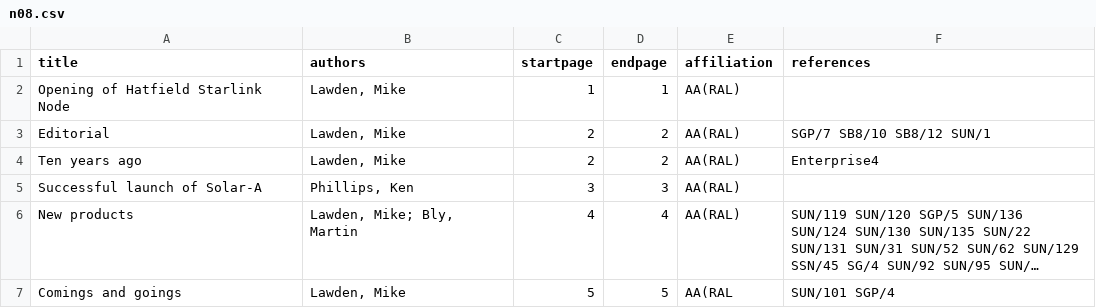
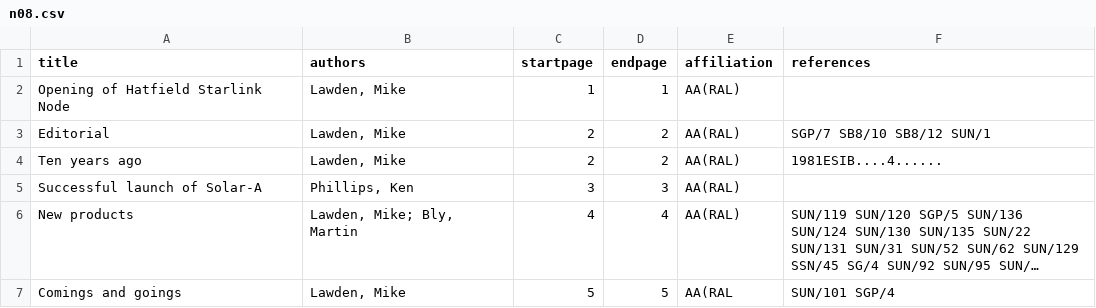
Before and after one commit to Starlink/adspubs, a CSV file: Bulletins/08/n08.csv, drawn as a sheet; only a part is shown; long unchanged cells end in ….

```diff
--- a/Bulletins/08/n08.csv
+++ b/Bulletins/08/n08.csv
@@ -3,3 +3,3 @@ Opening of Hatfield Starlink Node|Lawden, Mike|1|1|AA(RAL)|
 Editorial|Lawden, Mike|2|2|AA(RAL)|SGP/7 SB8/10 SB8/12 SUN/1
-Ten years ago|Lawden, Mike|2|2|AA(RAL)|Enterprise4
+Ten years ago|Lawden, Mike|2|2|AA(RAL)|1981ESIB....4......
 Successful launch of Solar-A|Phillips, Ken|3|3|AA(RAL)|
```
Also changed, not shown: Bulletins/06/n06.csv, Bulletins/07/n07.csv, 2 other files.
